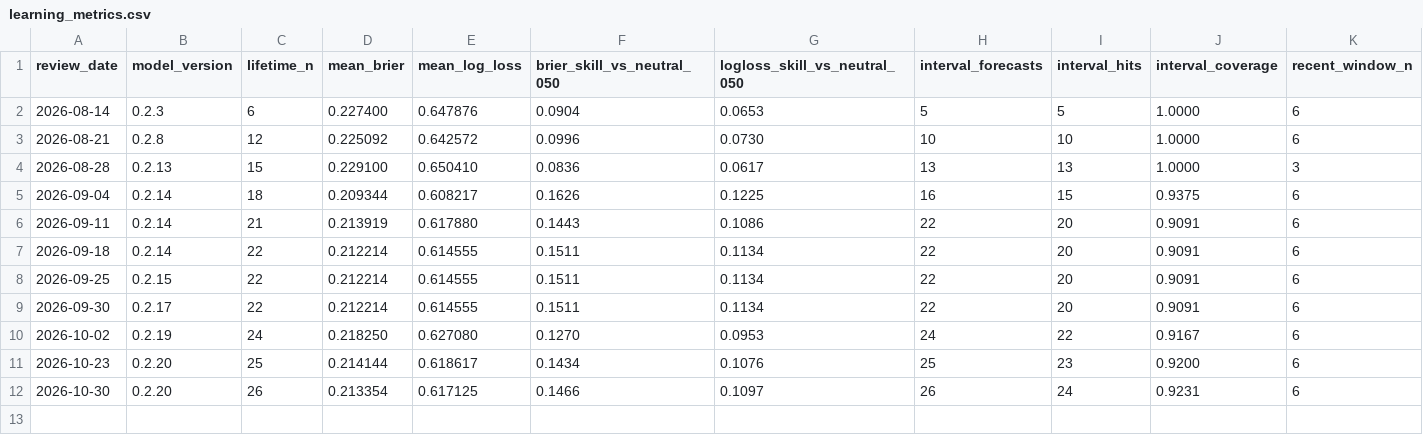
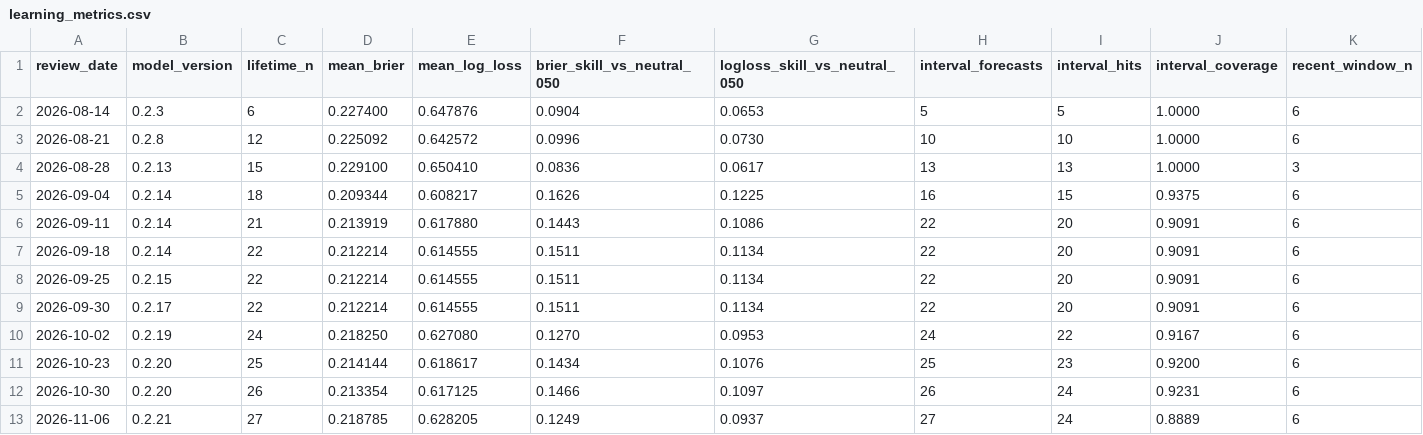
Before and after one commit to 6t8hggfm44-tech/persistent-thinking-using-market-data, a CSV file: evaluations/learning_metrics.csv, drawn as a sheet; only a part is shown; rows hold the shown columns only; the diff names each change by its address in the sheet, - before the commit and + after, or states it on an @@ line.

Commit message:
market: Friday Nov 6 score-led v0.2.21 review, P000035, longitudinal metrics

```diff
--- a/evaluations/learning_metrics.csv
+++ b/evaluations/learning_metrics.csv
+row 13: 2026-11-06 | 0.2.21 | 27 | 0.218785 | 0.628205 | 0.1249 | 0.0937 | 27 | 24 | 0.8889 | 6
```
Also changed, not shown: 10 other files.
